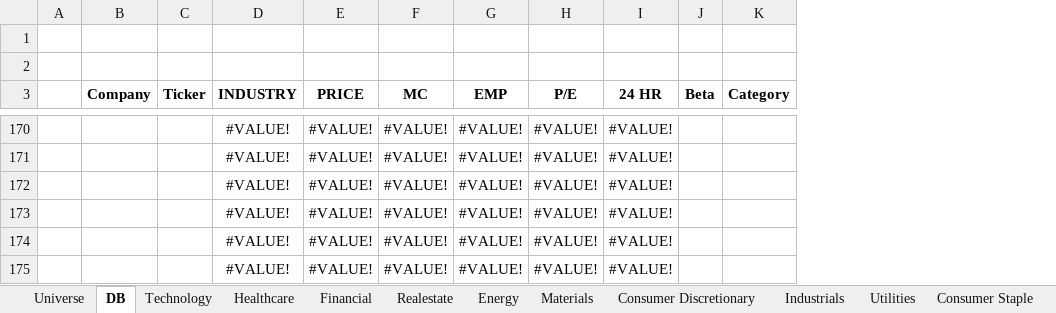
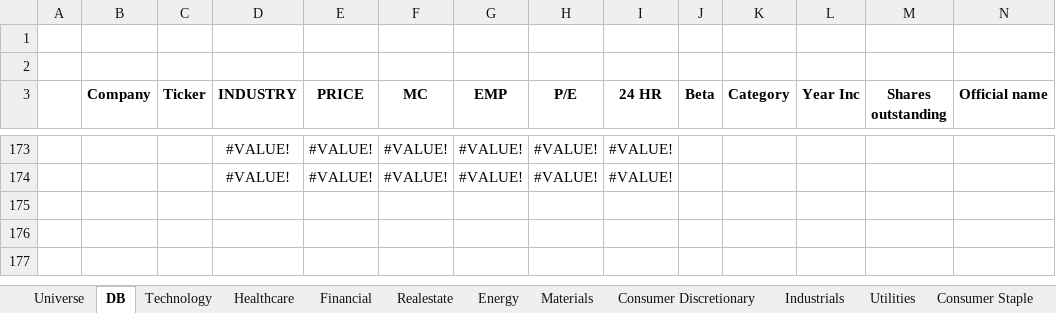
Before and after one commit to GraphiteOwl/finance, an Excel workbook: Finance Universe/Financial Universe.xlsx, sheet DB, drawn as a sheet; only a part is shown, gaps mark what is left out; values as stored, in another font and other column widths than the file's, no borders; table styles not drawn; removed rows and columns are numbered as before the commit, all else as after; the diff covers the shown part only; the diff names each change by its address in the sheet, - before the commit and + after, or states it on an @@ line.

Commit message:
HUGE automation updates
each of the 12 sectors will now populate with any stock that fits that sectors criteria per the "category" column in the main database (DB).

```diff
--- a/Finance Universe/Financial Universe.xlsx (sheet DB)
+++ b/Finance Universe/Financial Universe.xlsx (sheet DB)
+column L (Year Inc), empty
+column M (Shares outstanding), empty
+column N (Official name), empty
-row 172:  |  |  | #VALUE! | #VALUE! | #VALUE! | #VALUE! | #VALUE! | #VALUE!
-row 173:  |  |  | #VALUE! | #VALUE! | #VALUE! | #VALUE! | #VALUE! | #VALUE!
-row 174:  |  |  | #VALUE! | #VALUE! | #VALUE! | #VALUE! | #VALUE! | #VALUE!
-row 175:  |  |  | #VALUE! | #VALUE! | #VALUE! | #VALUE! | #VALUE! | #VALUE!
```
Also changed, not shown: other rows of this sheet, sheet Universe, sheet Technology, sheet Financial, sheet Crypto, sheet Healthcare, sheet Energy, 7 more sheets, formulas that keep their value, 1 other file.
